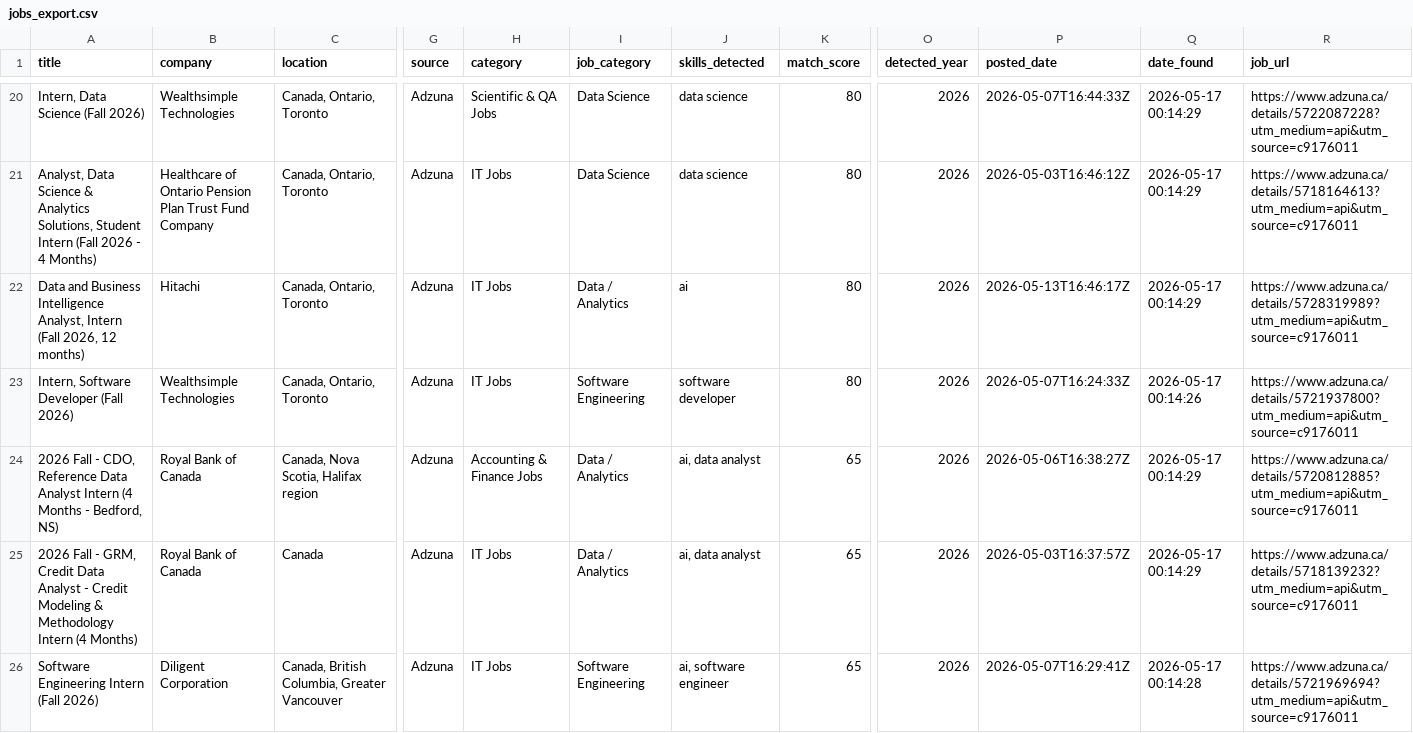
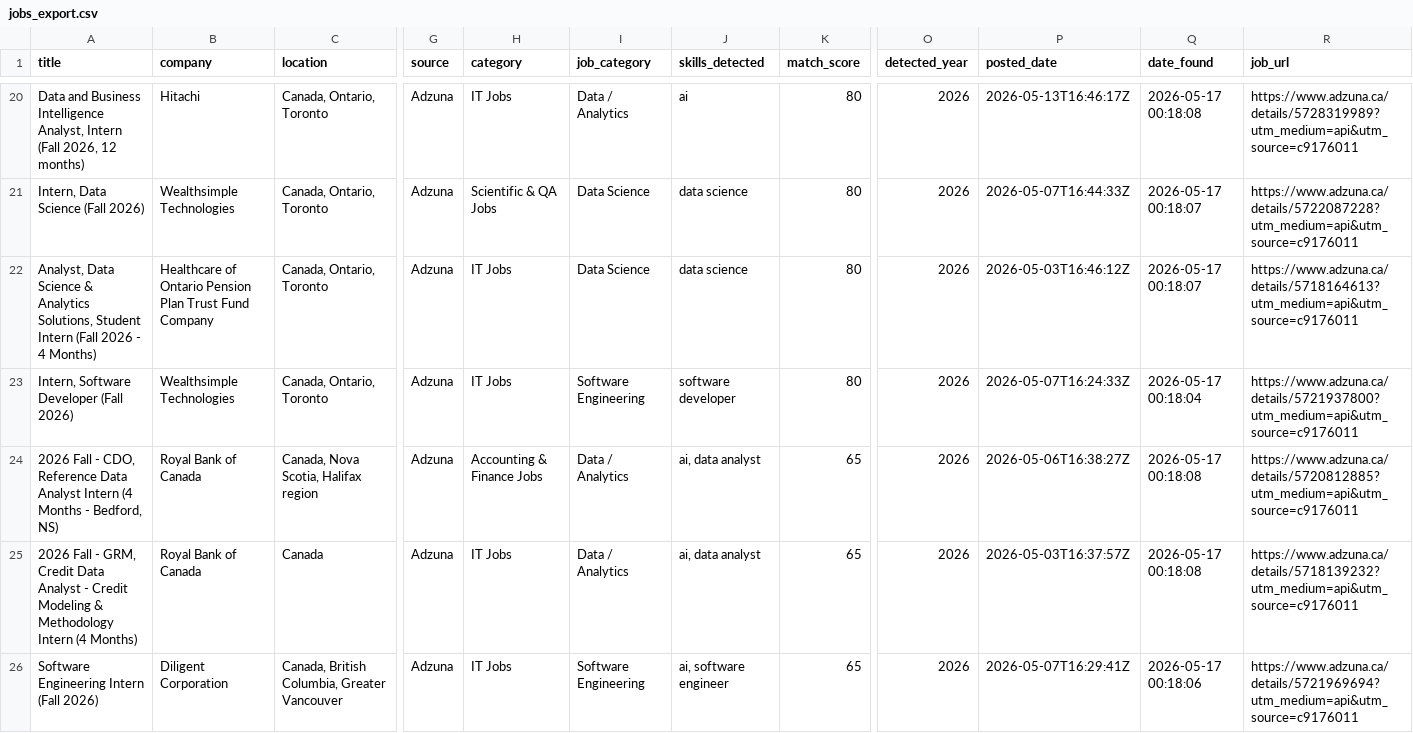
Before and after one commit to claraashraf24/coop-radar-ai, a CSV file: data/exports/jobs_export.csv, drawn as a sheet; only a part is shown, gaps mark what is left out; the diff covers the shown part only; the diff names each change by its address in the sheet, - before the commit and + after, or states it on an @@ line.

```diff
--- a/data/exports/jobs_export.csv
+++ b/data/exports/jobs_export.csv
-A20 (title): Intern, Data Science (Fall 2026)
+A20 (title): Data and Business Intelligence Analyst, Intern (Fall 2026, 12 months)
-B20 (company): Wealthsimple Technologies
+B20 (company): Hitachi
-H20 (category): Scientific & QA Jobs
+H20 (category): IT Jobs
-I20 (job_category): Data Science
+I20 (job_category): Data / Analytics
-J20 (skills_detected): data science
+J20 (skills_detected): ai
-P20 (posted_date): 2026-05-07T16:44:33Z
+P20 (posted_date): 2026-05-13T16:46:17Z
-Q20 (date_found): 2026-05-17 00:14:29
+Q20 (date_found): 2026-05-17 00:18:08
-R20 (job_url): https://www.adzuna.ca/details/5722087228?utm_medium=api&utm_source=c9176011
+R20 (job_url): https://www.adzuna.ca/details/5728319989?utm_medium=api&utm_source=c9176011
-A21 (title): Analyst, Data Science & Analytics Solutions, Student Intern (Fall 2026 - 4 Months)
+A21 (title): Intern, Data Science (Fall 2026)
-B21 (company): Healthcare of Ontario Pension Plan Trust Fund Company
+B21 (company): Wealthsimple Technologies
-H21 (category): IT Jobs
+H21 (category): Scientific & QA Jobs
-P21 (posted_date): 2026-05-03T16:46:12Z
+P21 (posted_date): 2026-05-07T16:44:33Z
-Q21:Q22 (date_found): 2026-05-17 00:14:29
+Q21:Q22 (date_found): 2026-05-17 00:18:07
-R21 (job_url): https://www.adzuna.ca/details/5718164613?utm_medium=api&utm_source=c9176011
+R21 (job_url): https://www.adzuna.ca/details/5722087228?utm_medium=api&utm_source=c9176011
-A22 (title): Data and Business Intelligence Analyst, Intern (Fall 2026, 12 months)
+A22 (title): Analyst, Data Science & Analytics Solutions, Student Intern (Fall 2026 - 4 Months)
-B22 (company): Hitachi
+B22 (company): Healthcare of Ontario Pension Plan Trust Fund Company
-I22 (job_category): Data / Analytics
+I22 (job_category): Data Science
-J22 (skills_detected): ai
+J22 (skills_detected): data science
-P22 (posted_date): 2026-05-13T16:46:17Z
+P22 (posted_date): 2026-05-03T16:46:12Z
-R22 (job_url): https://www.adzuna.ca/details/5728319989?utm_medium=api&utm_source=c9176011
+R22 (job_url): https://www.adzuna.ca/details/5718164613?utm_medium=api&utm_source=c9176011
-Q23 (date_found): 2026-05-17 00:14:26
+Q23 (date_found): 2026-05-17 00:18:04
-Q24:Q25 (date_found): 2026-05-17 00:14:29
+Q24:Q25 (date_found): 2026-05-17 00:18:08
-Q26 (date_found): 2026-05-17 00:14:28
+Q26 (date_found): 2026-05-17 00:18:06
```
Also changed, not shown: 155 edited cells elsewhere in this file.
